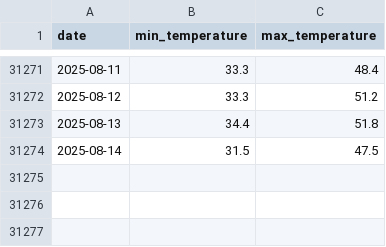
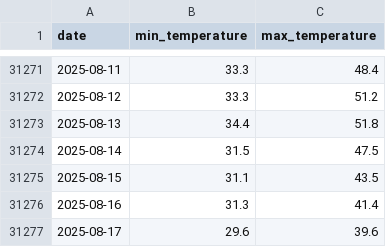
Before and after one commit to theitush/WeatherBaseline, a CSV file: cache/weather_hist_32.50_35.50.csv, drawn as a sheet; only a part is shown, gaps mark what is left out.

Commit message:
update cache

```diff
--- a/cache/weather_hist_32.50_35.50.csv
+++ b/cache/weather_hist_32.50_35.50.csv
@@ -31274 +31274,4 @@ date,min_temperature,max_temperature
 2025-08-14,31.5,47.5
+2025-08-15,31.1,43.5
+2025-08-16,31.3,41.4
+2025-08-17,29.6,39.6
```
